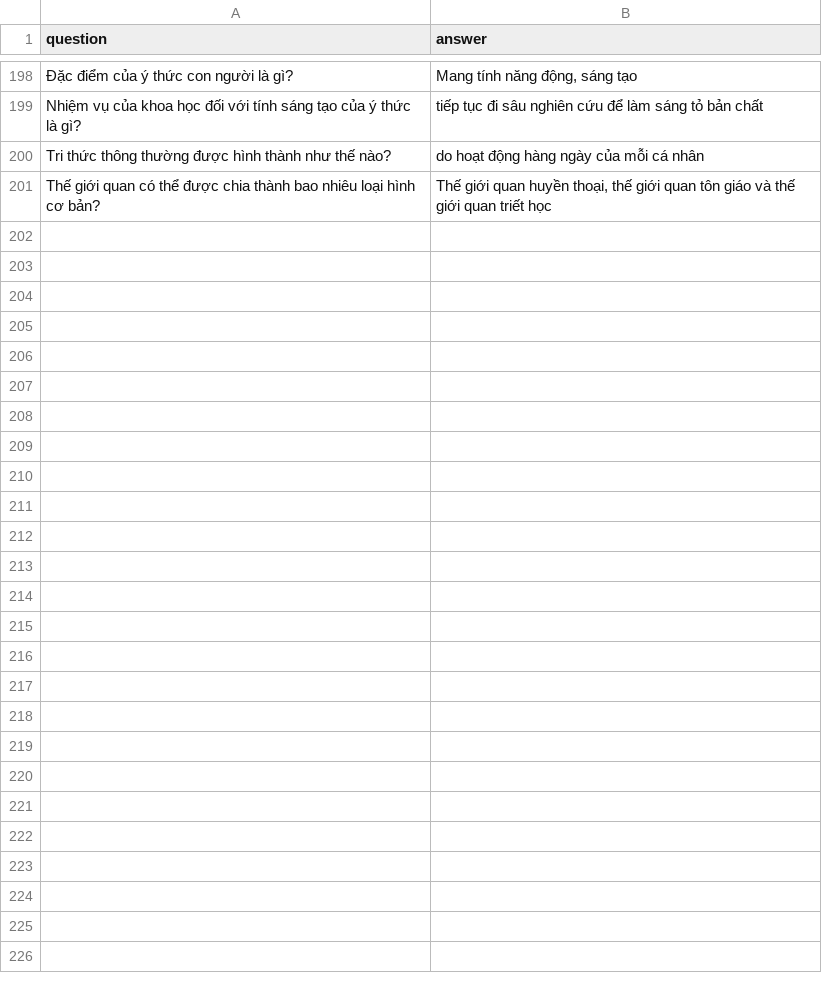
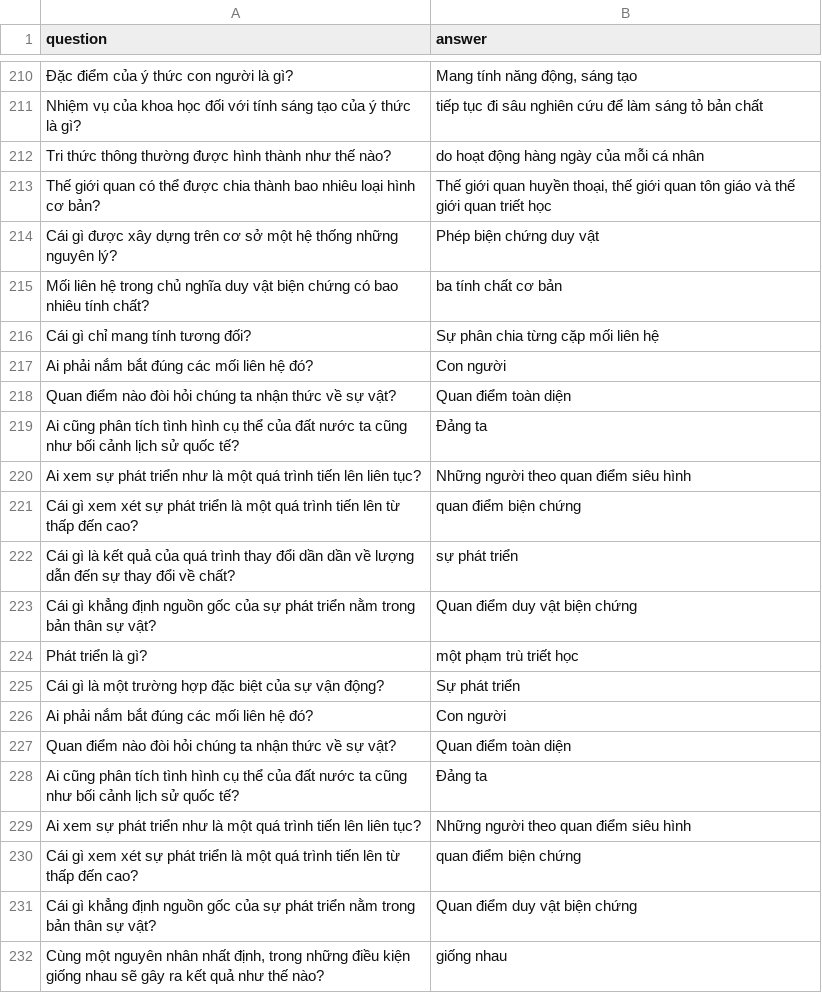
Before and after one commit to TrongNV2003/MCQ_generator, a CSV file: datasets/train/eval_qa_train.csv, drawn as a sheet; only a part is shown, gaps mark what is left out; the diff covers the shown part only.

Commit message:
update datasets

```diff
--- a/datasets/train/eval_qa_train.csv
+++ b/datasets/train/eval_qa_train.csv
@@ -201 +213,20 @@ Tri thức thông thường được hình thành như thế nào?, do hoạt đ
 Thế giới quan có thể được chia thành bao nhiêu loại hình cơ bản?," Thế giới quan huyền thoại, thế giới quan tôn giáo và thế giới quan triết học"
+Cái gì được xây dựng trên cơ sở một hệ thống những nguyên lý?, Phép biện chứng duy vật
+Mối liên hệ trong chủ nghĩa duy vật biện chứng có bao nhiêu tính chất?, ba tính chất cơ bản
+Cái gì chỉ mang tính tương đối?, Sự phân chia từng cặp mối liên hệ
+Ai phải nắm bắt đúng các mối liên hệ đó?, Con người
+Quan điểm nào đòi hỏi chúng ta nhận thức về sự vật?, Quan điểm toàn diện
+Ai cũng phân tích tình hình cụ thể của đất nước ta cũng như bối cảnh lịch sử quốc tế?, Đảng ta
+Ai xem sự phát triển như là một quá trình tiến lên liên tục?, Những người theo quan điểm siêu hình
+Cái gì xem xét sự phát triển là một quá trình tiến lên từ thấp đến cao?, quan điểm biện chứng
+Cái gì là kết quả của quá trình thay đổi dần dần về lượng dẫn đến sự thay đổi về chất?, sự phát triển
+Cái gì khẳng định nguồn gốc của sự phát triển nằm trong bản thân sự vật?, Quan điểm duy vật biện chứng
+Phát triển là gì?, một phạm trù triết học
+Cái gì là một trường hợp đặc biệt của sự vận động?, Sự phát triển
+Ai phải nắm bắt đúng các mối liên hệ đó?, Con người
+Quan điểm nào đòi hỏi chúng ta nhận thức về sự vật?, Quan điểm toàn diện
+Ai cũng phân tích tình hình cụ thể của đất nước ta cũng như bối cảnh lịch sử quốc tế?, Đảng ta
+Ai xem sự phát triển như là một quá trình tiến lên liên tục?, Những người theo quan điểm siêu hình
+Cái gì xem xét sự phát triển là một quá trình tiến lên từ thấp đến cao?, quan điểm biện chứng
+Cái gì khẳng định nguồn gốc của sự phát triển nằm trong bản thân sự vật?, Quan điểm duy vật biện chứng
+"Cùng một nguyên nhân nhất định, trong những điều kiện giống nhau sẽ gây ra kết quả như thế nào?", giống nhau
```
Also changed, not shown: 31 added rows elsewhere in this file, 2 other files.
